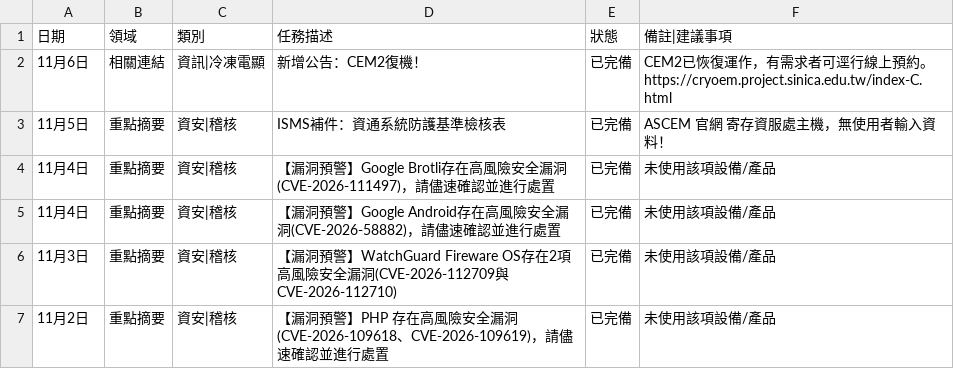
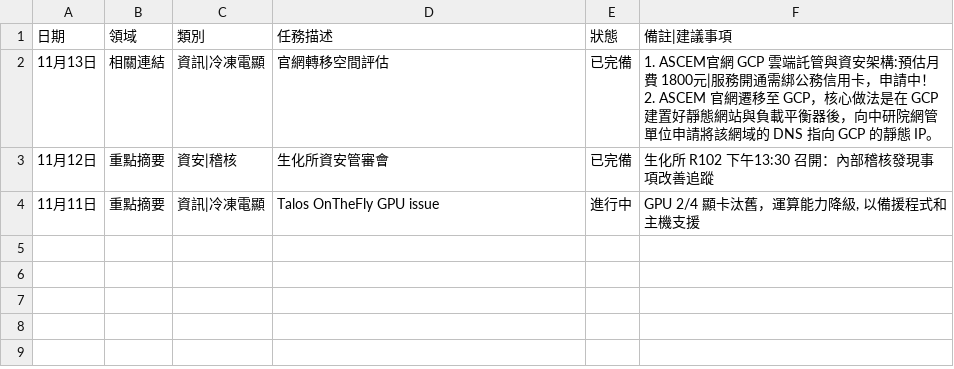
Before and after one commit to meokchen/ASCEM_Weekly_Report, a CSV file: work_log.csv, drawn as a sheet.

```diff
--- a/work_log.csv
+++ b/work_log.csv
@@ -1,7 +1,4 @@
 日期,領域,類別,任務描述,狀態,備註|建議事項
-11月6日,相關連結,資訊|冷凍電顯,新增公告：CEM2復機！,已完備,CEM2已恢復運作，有需求者可逕行線上預約。https://cryoem.project.sinica.edu.tw/index-C.html
-11月5日,重點摘要,資安|稽核,ISMS補件：資通系統防護基準檢核表,已完備,ASCEM 官網 寄存資服處主機，無使用者輸入資料！
-11月4日,重點摘要,資安|稽核,【漏洞預警】Google Brotli存在高風險安全漏洞(CVE-2026-111497)，請儘速確認並進行處置,已完備,未使用該項設備/產品
-11月4日,重點摘要,資安|稽核,【漏洞預警】Google Android存在高風險安全漏洞(CVE-2026-58882)，請儘速確認並進行處置,已完備,未使用該項設備/產品
-11月3日,重點摘要,資安|稽核,【漏洞預警】WatchGuard Fireware OS存在2項高風險安全漏洞(CVE-2026-112709與CVE-2026-112710),已完備,未使用該項設備/產品
-11月2日,重點摘要,資安|稽核,【漏洞預警】PHP 存在高風險安全漏洞(CVE-2026-109618、CVE-2026-109619)，請儘速確認並進行處置,已完備,未使用該項設備/產品
+11月13日,相關連結,資訊|冷凍電顯,官網轉移空間評估,已完備,1. ASCEM官網 GCP 雲端託管與資安架構:預估月費 1800元|服務開通需綁公務信用卡，申請中！ 2. ASCEM 官網遷移至 GCP，核心做法是在 GCP 建置好靜態網站與負載平衡器後，向中研院網管單位申請將該網域的 DNS 指向 GCP 的靜態 IP。
+11月12日,重點摘要,資安|稽核,生化所資安管審會,已完備,生化所 R102 下午13:30 召開：內部稽核發現事項改善追蹤
+11月11日,重點摘要,資訊|冷凍電顯,Talos OnTheFly GPU issue,進行中,"GPU 2/4  顯卡汰舊，運算能力降級, 以備援程式和主機支援"
```
Also changed, not shown: 1 other file.
